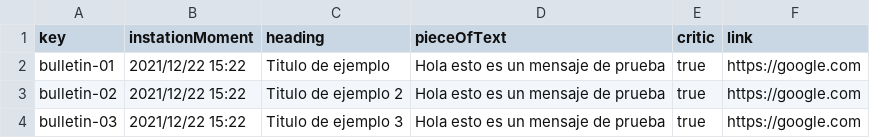
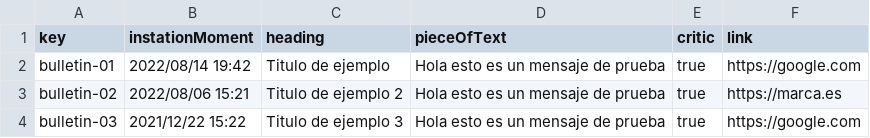
Before and after one commit to elmodo10/cc_septiembre_elomordom, a CSV file: src/main/webapp/WEB-INF/resources/sample-data/bulletin.csv, drawn as a sheet.

```diff
--- a/src/main/webapp/WEB-INF/resources/sample-data/bulletin.csv
+++ b/src/main/webapp/WEB-INF/resources/sample-data/bulletin.csv
@@ -1,4 +1,4 @@
 key,instationMoment,heading,pieceOfText,critic,link
-bulletin-01,2021/12/22 15:22,Titulo de ejemplo,Hola esto es un mensaje de prueba,true,https://google.com
-bulletin-02,2021/12/22 15:22,Titulo de ejemplo 2,Hola esto es un mensaje de prueba,true,https://google.com
+bulletin-01,2022/08/14 19:42,Titulo de ejemplo,Hola esto es un mensaje de prueba,true,https://google.com
+bulletin-02,2022/08/06 15:21,Titulo de ejemplo 2,Hola esto es un mensaje de prueba,true,https://marca.es
 bulletin-03,2021/12/22 15:22,Titulo de ejemplo 3,Hola esto es un mensaje de prueba,true,https://google.com
```
Also changed, not shown: 11 other files.
